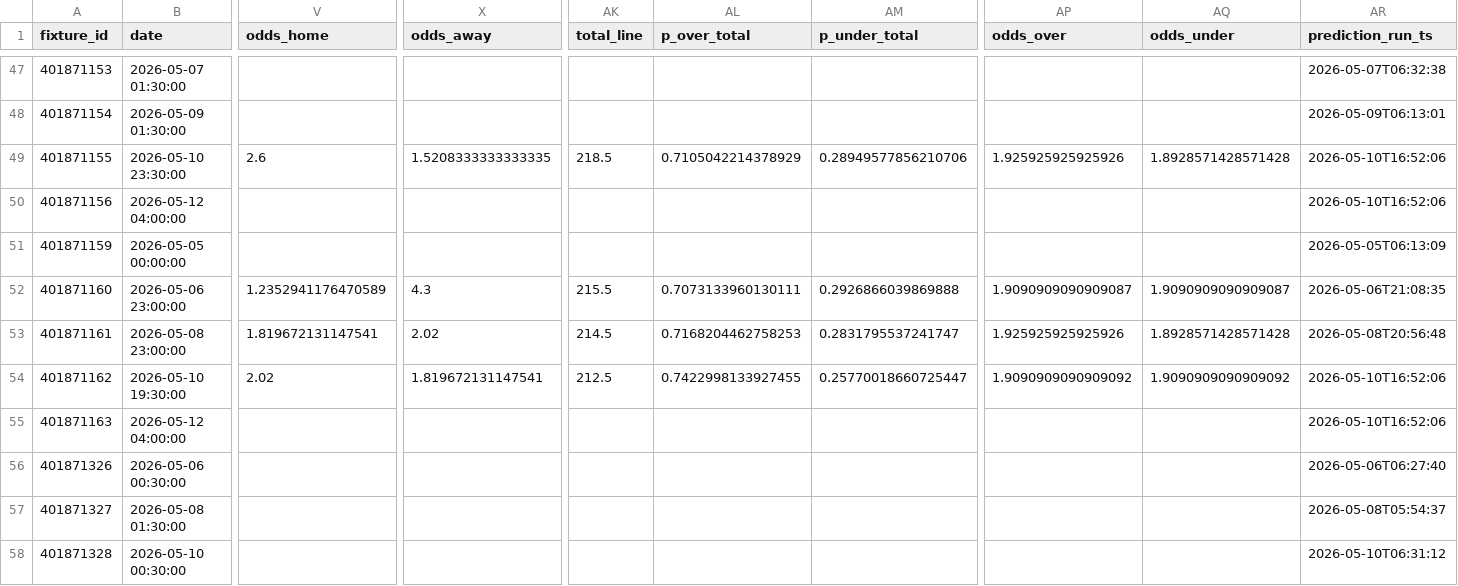
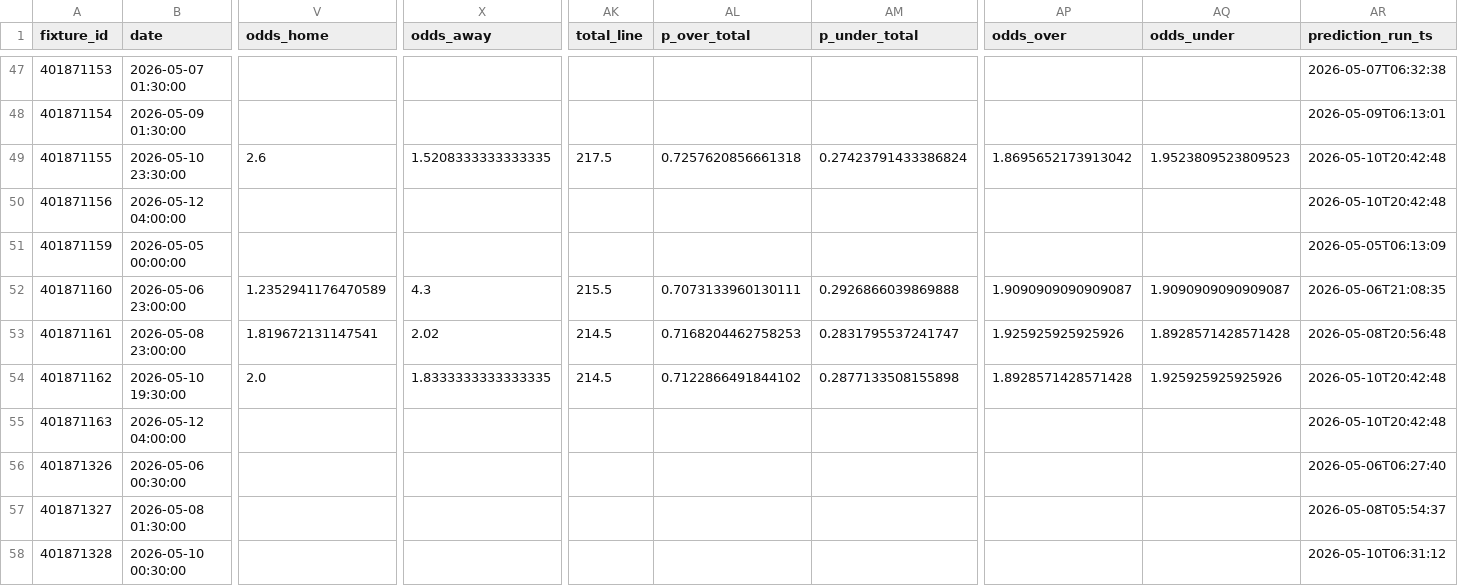
Before and after one commit to edmundped/football_predictor, a CSV file: data/prediction_history.csv, drawn as a sheet; only a part is shown, gaps mark what is left out; the diff covers the shown part only; the diff names each change by its address in the sheet, - before the commit and + after, or states it on an @@ line.

```diff
--- a/data/prediction_history.csv
+++ b/data/prediction_history.csv
-AK49 (total_line): 218.5
+AK49 (total_line): 217.5
-AL49 (p_over_total): 0.7105042214378929
+AL49 (p_over_total): 0.7257620856661318
-AM49 (p_under_total): 0.28949577856210706
+AM49 (p_under_total): 0.27423791433386824
-AP49 (odds_over): 1.925925925925926
+AP49 (odds_over): 1.8695652173913042
-AQ49 (odds_under): 1.8928571428571428
+AQ49 (odds_under): 1.9523809523809523
-AR49:AR50 (prediction_run_ts): 2026-05-10T16:52:06
+AR49:AR50 (prediction_run_ts): 2026-05-10T20:42:48
-V54 (odds_home): 2.02
+V54 (odds_home): 2.0
-X54 (odds_away): 1.819672131147541
+X54 (odds_away): 1.8333333333333335
-AK54 (total_line): 212.5
+AK54 (total_line): 214.5
-AL54 (p_over_total): 0.7422998133927455
+AL54 (p_over_total): 0.7122866491844102
-AM54 (p_under_total): 0.25770018660725447
+AM54 (p_under_total): 0.2877133508155898
-AP54 (odds_over): 1.9090909090909092
+AP54 (odds_over): 1.8928571428571428
-AQ54 (odds_under): 1.9090909090909092
+AQ54 (odds_under): 1.925925925925926
-AR54:AR55 (prediction_run_ts): 2026-05-10T16:52:06
+AR54:AR55 (prediction_run_ts): 2026-05-10T20:42:48
```
Also changed, not shown: 67 edited cells elsewhere in this file, docs/predictions.csv, 1 other file.
